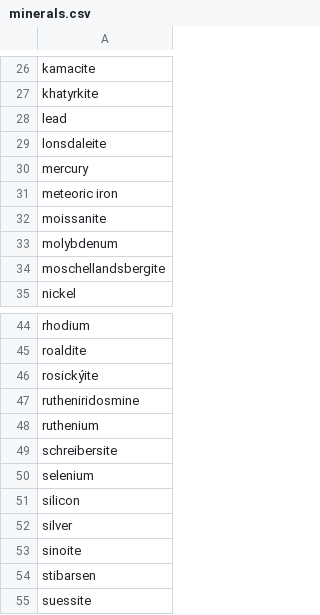
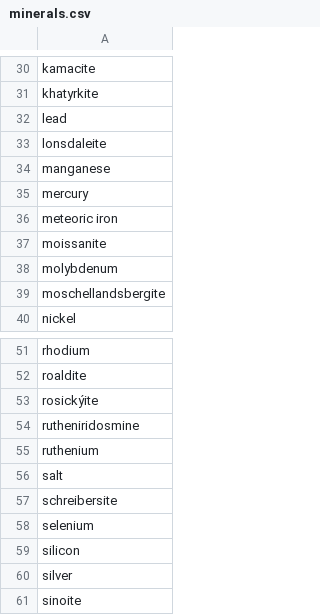
Before and after one commit to sdia-zz/irmt, a CSV file: minerals.csv, drawn as a sheet; only a part is shown, gaps mark what is left out; the shorter side is filled out with more unchanged rows; the diff covers the shown part only.

```diff
--- a/minerals.csv
+++ b/minerals.csv
@@ -29,2 +33,3 @@ lead
 lonsdaleite
+manganese
 mercury
@@ -48,2 +55,3 @@ rutheniridosmine
 ruthenium
+salt
 schreibersite
```
Also changed, not shown: 9 added rows elsewhere in this file.
